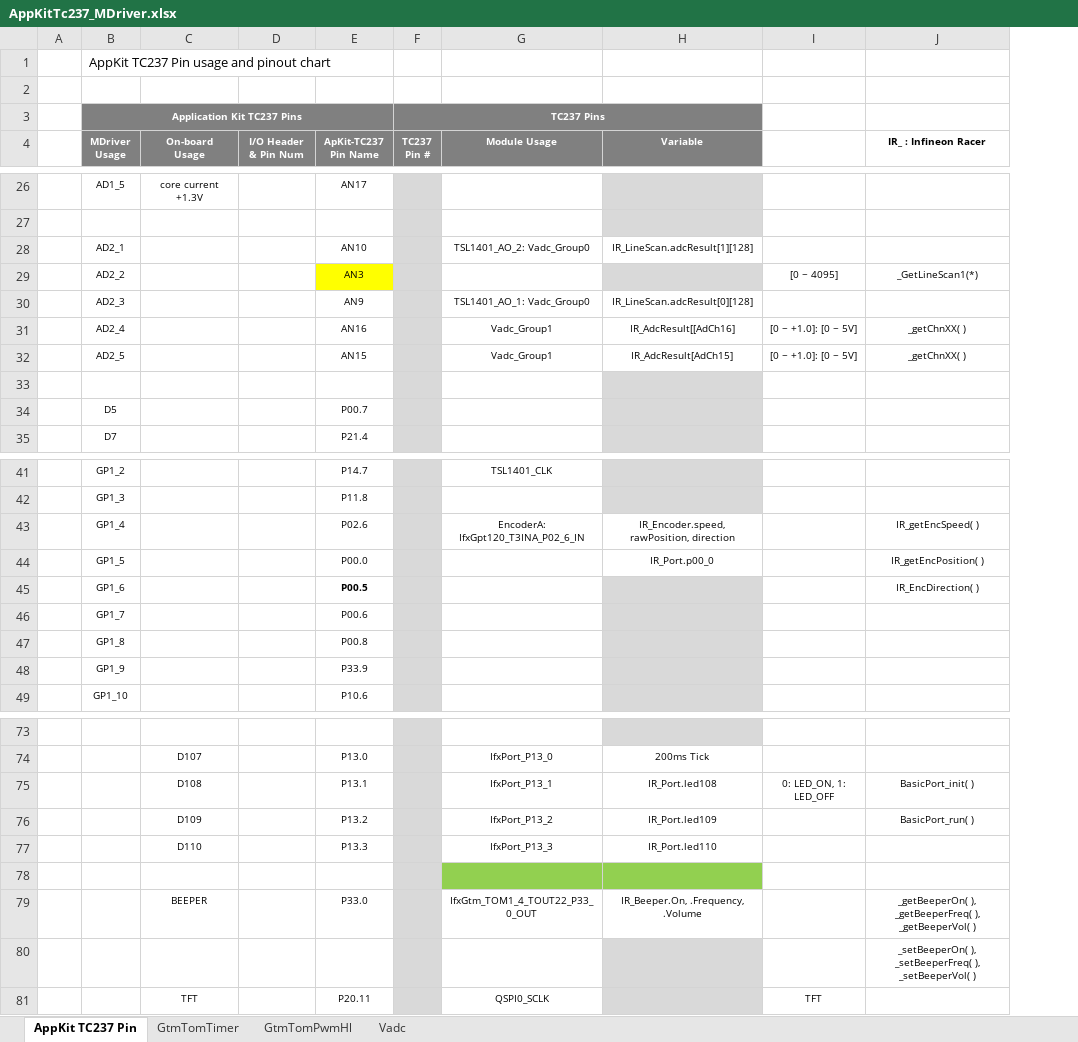
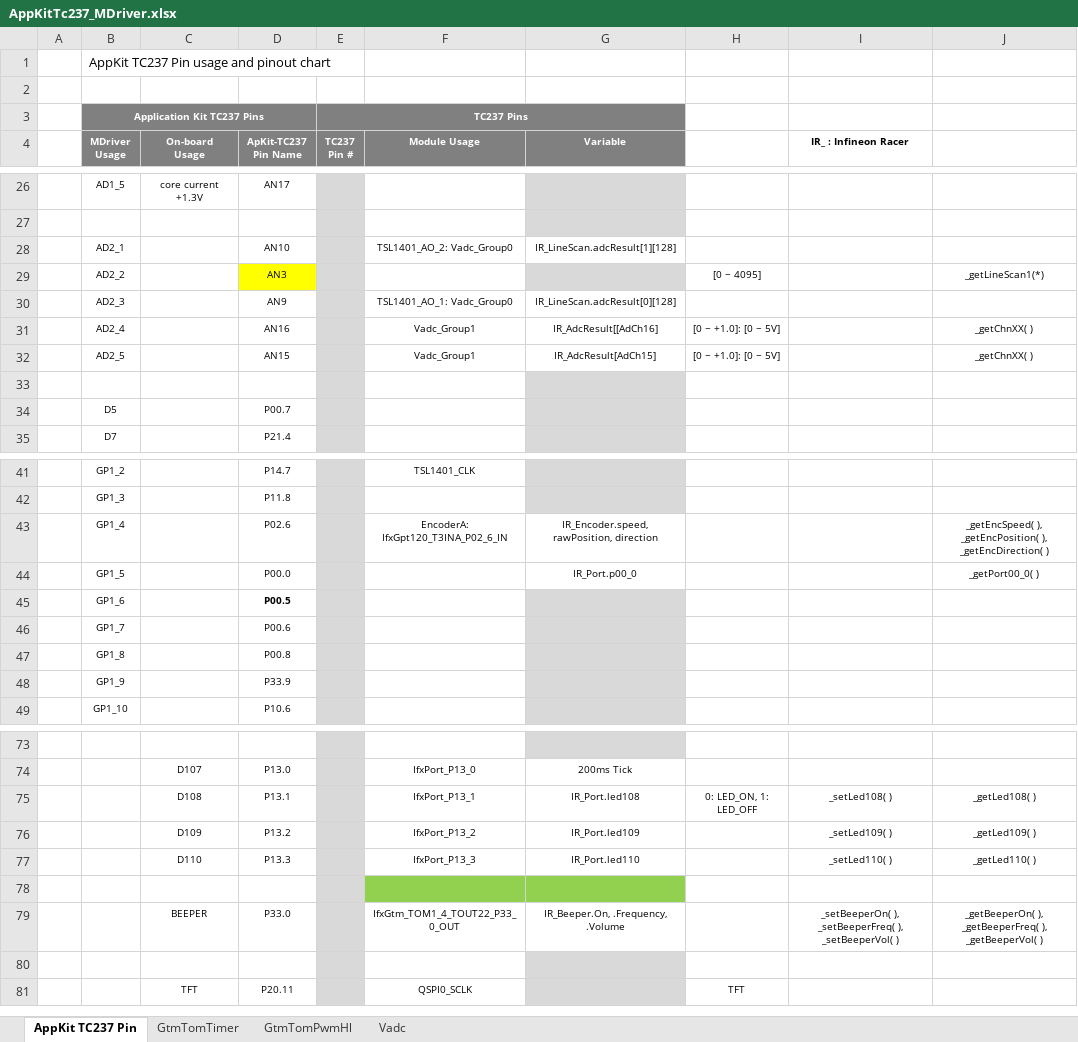
Before and after one commit to realsosy/InfineonRacer, an Excel workbook: docs/AppKitTc237_MDriver.xlsx, sheet AppKit TC237 Pin, drawn as a sheet; only a part is shown, gaps mark what is left out; values as stored, in another font and other column widths than the file's, no borders; conditional formats not drawn; removed rows and columns are numbered as before the commit, all else as after; the diff covers the shown part only; the diff names each change by its address in the sheet, - before the commit and + after, or states it on an @@ line.

```diff
--- a/docs/AppKitTc237_MDriver.xlsx (sheet AppKit TC237 Pin)
+++ b/docs/AppKitTc237_MDriver.xlsx (sheet AppKit TC237 Pin)
-column D (I/O Header & Pin Num), empty
+column J, rows 29-32: _getLineScan1(*) |  | _getChnXX( ) | _getChnXX( ); rows 43-44: _getEncSpeed( ), _getEncPosition( ), _getEncDirection( ) | _getPort00_0( ); rows 75-79: _getLed108( ) | _getLed109( ) | _getLed110( ) |  | _getBeeperOn( ), _getBeeperFreq( ), _getBeeperVol( )
-I29 (IR_ : Infineon Racer): _GetLineScan1(*)
+I29 (IR_ : Infineon Racer): (empty)
-I31:I32 (IR_ : Infineon Racer): _getChnXX( )
+I31:I32 (IR_ : Infineon Racer): (empty)
-I43 (IR_ : Infineon Racer): IR_getEncSpeed( )
+I43 (IR_ : Infineon Racer): (empty)
-I44 (IR_ : Infineon Racer): IR_getEncPosition( )
+I44 (IR_ : Infineon Racer): (empty)
-I45 (IR_ : Infineon Racer): IR_EncDirection( )
+I45 (IR_ : Infineon Racer): (empty)
-I75 (IR_ : Infineon Racer): BasicPort_init( )
+I75 (IR_ : Infineon Racer): _setLed108( )
-I76 (IR_ : Infineon Racer): BasicPort_run( )
+I76 (IR_ : Infineon Racer): _setLed109( )
-I77 (IR_ : Infineon Racer): (empty)
+I77 (IR_ : Infineon Racer): _setLed110( )
-I79 (IR_ : Infineon Racer): _getBeeperOn( ), _getBeeperFreq( ), _getBeeperVol( )
+I79 (IR_ : Infineon Racer): _setBeeperOn( ), _setBeeperFreq( ), _setBeeperVol( )
-I80 (IR_ : Infineon Racer): _setBeeperOn( ), _setBeeperFreq( ), _setBeeperVol( )
+I80 (IR_ : Infineon Racer): (empty)
```
Also changed, not shown: 7 edited cells elsewhere in this sheet, 2 other files.
